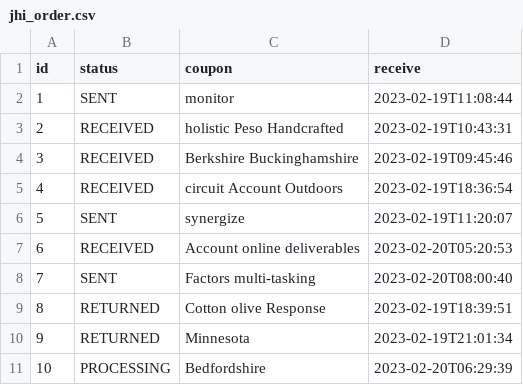
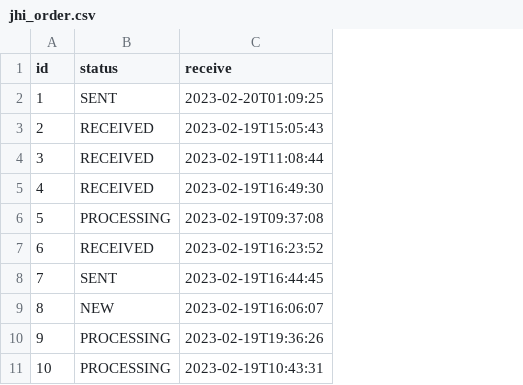
Before and after one commit to shuoros/ecommercy, a CSV file: src/main/resources/config/liquibase/fake-data/jhi_order.csv, drawn as a sheet; removed rows and columns are numbered as before the commit, all else as after; the diff names each change by its address in the sheet, - before the commit and + after, or states it on an @@ line.

```diff
--- a/src/main/resources/config/liquibase/fake-data/jhi_order.csv
+++ b/src/main/resources/config/liquibase/fake-data/jhi_order.csv
-column C (coupon), rows 2-11: monitor | holistic Peso Handcrafted | Berkshire Buckinghamshire | circuit Account Outdoors | synergize | Account online deliverables | Factors multi-tasking | Cotton olive Response | Minnesota | Bedfordshire
-C2 (receive): 2023-02-19T11:08:44
+C2 (receive): 2023-02-20T01:09:25
-C3 (receive): 2023-02-19T10:43:31
+C3 (receive): 2023-02-19T15:05:43
-C4 (receive): 2023-02-19T09:45:46
+C4 (receive): 2023-02-19T11:08:44
-C5 (receive): 2023-02-19T18:36:54
+C5 (receive): 2023-02-19T16:49:30
-B6 (status): SENT
+B6 (status): PROCESSING
-C6 (receive): 2023-02-19T11:20:07
+C6 (receive): 2023-02-19T09:37:08
-C7 (receive): 2023-02-20T05:20:53
+C7 (receive): 2023-02-19T16:23:52
-C8 (receive): 2023-02-20T08:00:40
+C8 (receive): 2023-02-19T16:44:45
-B9 (status): RETURNED
+B9 (status): NEW
-C9 (receive): 2023-02-19T18:39:51
+C9 (receive): 2023-02-19T16:06:07
-B10 (status): RETURNED
+B10 (status): PROCESSING
-C10 (receive): 2023-02-19T21:01:34
+C10 (receive): 2023-02-19T19:36:26
-C11 (receive): 2023-02-20T06:29:39
+C11 (receive): 2023-02-19T10:43:31
```
Also changed, not shown: 16 other files.
